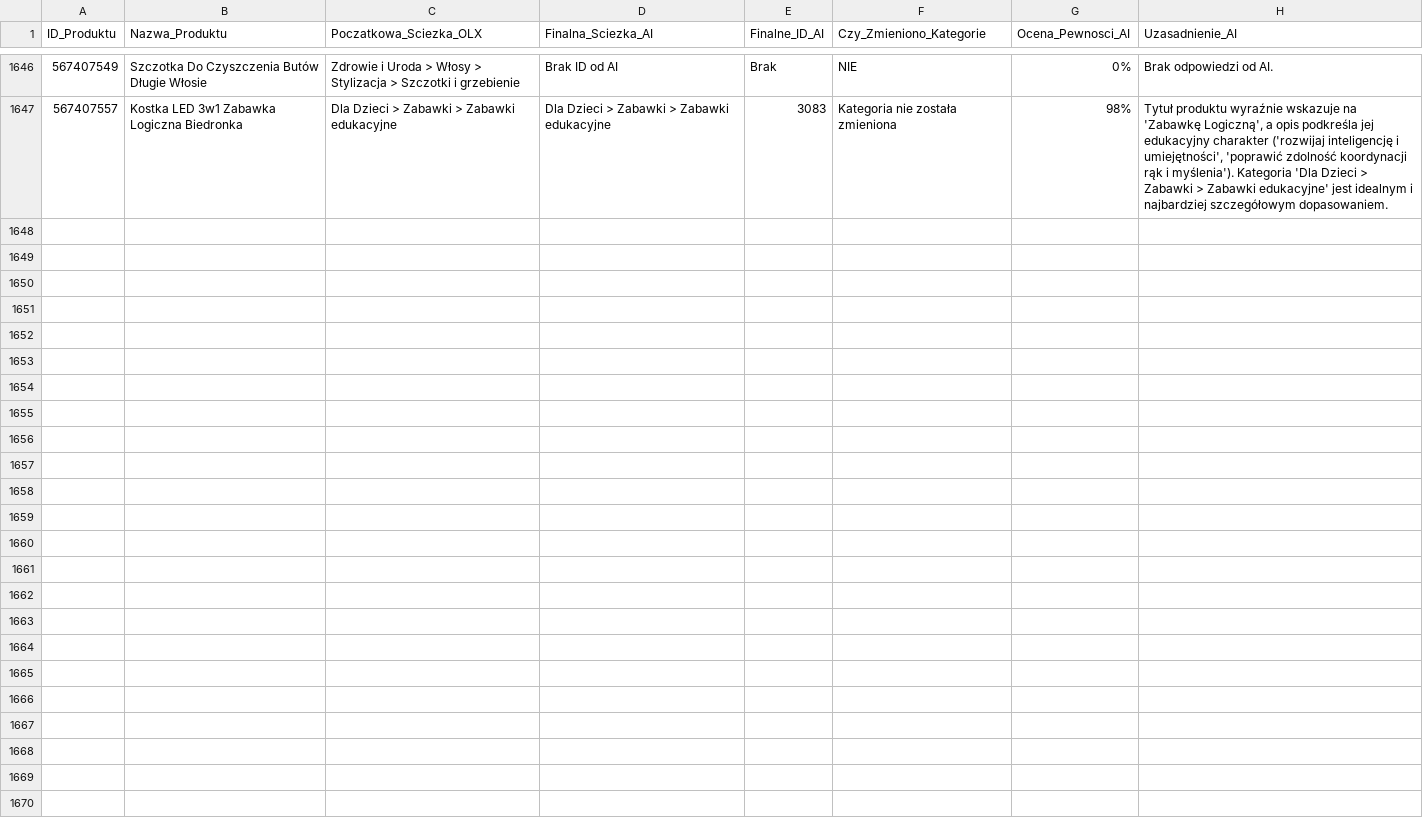
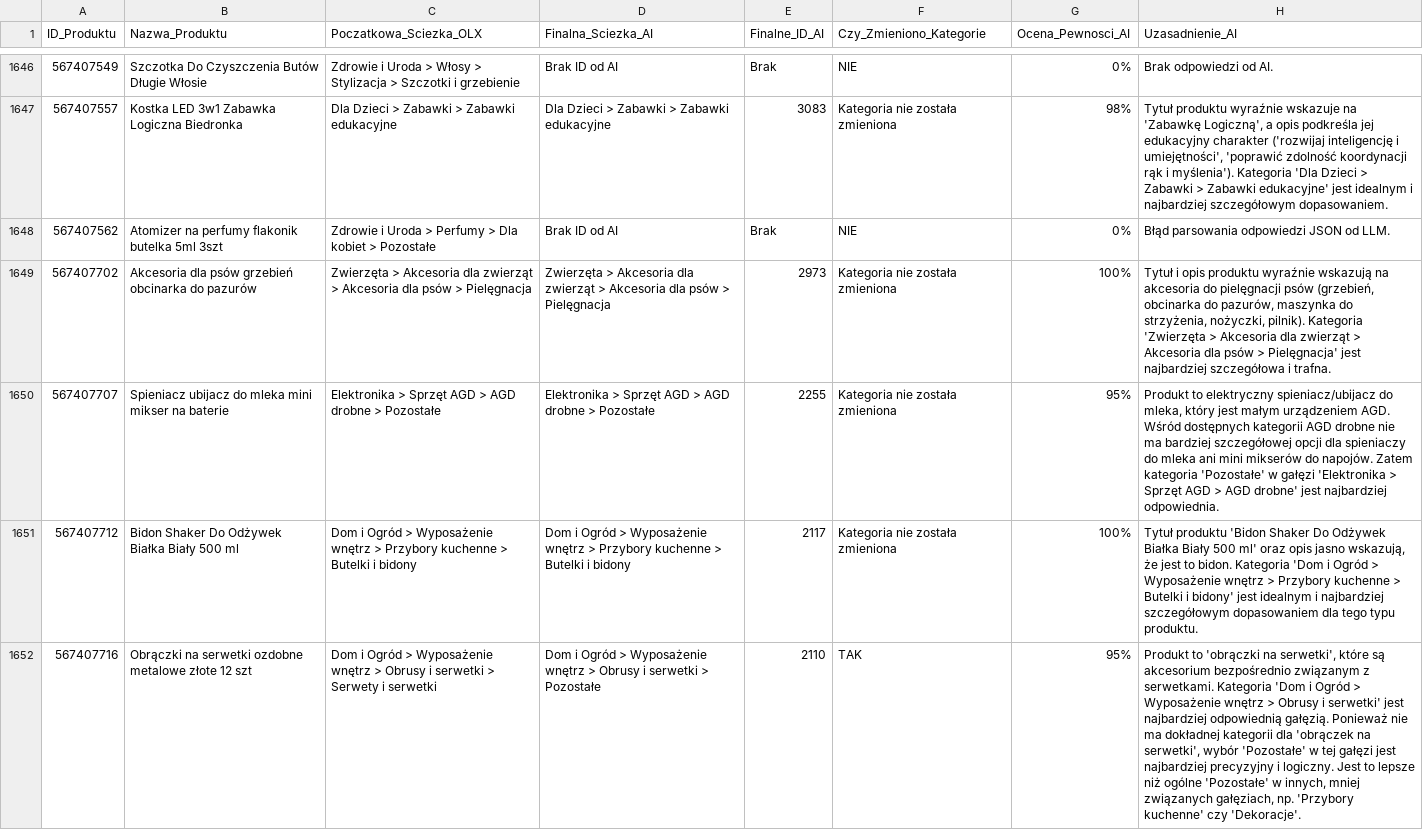
Before and after one commit to amikamik/olx-kategoryzator, a CSV file: output/raport_kategoryzacji.csv, drawn as a sheet; only a part is shown, gaps mark what is left out; the diff covers the shown part only; the diff names each change by its address in the sheet, - before the commit and + after, or states it on an @@ line.

```diff
--- a/output/raport_kategoryzacji.csv
+++ b/output/raport_kategoryzacji.csv
+row 1648: 567407562 | Atomizer na perfumy flakonik butelka 5ml 3szt | Zdrowie i Uroda > Perfumy > Dla kobiet > Pozostałe | Brak ID od AI | Brak | NIE | 0% | Błąd parsowania odpowiedzi JSON od LLM.
+row 1649: 567407702 | Akcesoria dla psów grzebień obcinarka do pazurów | Zwierzęta > Akcesoria dla zwierząt > Akcesoria dla psów > Pielęgnacja | Zwierzęta > Akcesoria dla zwierząt > Akcesoria dla psów > Pielęgnacja | 2973 | Kategoria nie została zmieniona | 100% | Tytuł i opis produktu wyraźnie wskazują na akcesoria do pielęgnacji psów (grzebień, obcinarka do pazurów, maszynka do strzyżenia, nożyczki, pilnik). Kategoria 'Zwierzęta > Akcesoria dla zwierząt > Akcesoria dla psów > Pielęgnacja' jest najbardziej szczegółowa i trafna.
+row 1650: 567407707 | Spieniacz ubijacz do mleka mini mikser na baterie | Elektronika > Sprzęt AGD > AGD drobne > Pozostałe | Elektronika > Sprzęt AGD > AGD drobne > Pozostałe | 2255 | Kategoria nie została zmieniona | 95% | Produkt to elektryczny spieniacz/ubijacz do mleka, który jest małym urządzeniem AGD. Wśród dostępnych kategorii AGD drobne nie ma bardziej szczegółowej opcji dla spieniaczy do mleka ani mini mikserów do napojów. Zatem kategoria 'Pozostałe' w gałęzi 'Elektronika > Sprzęt AGD > AGD drobne' jest najbardziej odpowiednia.
+row 1651: 567407712 | Bidon Shaker Do Odżywek Białka Biały 500 ml | Dom i Ogród > Wyposażenie wnętrz > Przybory kuchenne > Butelki i bidony | Dom i Ogród > Wyposażenie wnętrz > Przybory kuchenne > Butelki i bidony | 2117 | Kategoria nie została zmieniona | 100% | Tytuł produktu 'Bidon Shaker Do Odżywek Białka Biały 500 ml' oraz opis jasno wskazują, że jest to bidon. Kategoria 'Dom i Ogród > Wyposażenie wnętrz > Przybory kuchenne > Butelki i bidony' jest idealnym i najbardziej szczegółowym dopasowaniem dla tego typu produktu.
+row 1652: 567407716 | Obrączki na serwetki ozdobne metalowe złote 12 szt | Dom i Ogród > Wyposażenie wnętrz > Obrusy i serwetki > Serwety i serwetki | Dom i Ogród > Wyposażenie wnętrz > Obrusy i serwetki > Pozostałe | 2110 | TAK | 95% | Produkt to 'obrączki na serwetki', które są akcesorium bezpośrednio związanym z serwetkami. Kategoria 'Dom i Ogród > Wyposażenie wnętrz > Obrusy i serwetki' jest najbardziej odpowiednią gałęzią. Ponieważ nie ma dokładnej kategorii dla 'obrączek na serwetki', wybór 'Pozostałe' w tej gałęzi jest najbardziej precyzyjny i logiczny. Jest to lepsze niż ogólne 'Pozostałe' w innych, mniej związanych gałęziach, np. 'Przybory kuchenne' czy 'Dekoracje'.
```
Also changed, not shown: 5 added rows elsewhere in this file, 5 other files.
